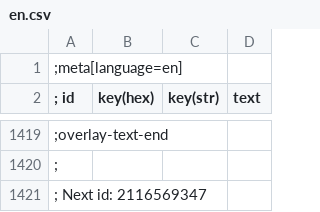
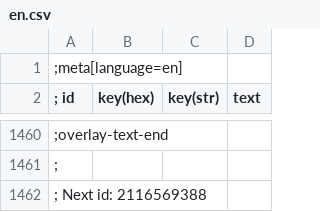
Before and after one commit to Faen668/Progress-On-The-Path, a CSV file: source/strings/en.csv, drawn as a sheet; only a part is shown, gaps mark what is left out; the diff covers the shown part only.

```diff
--- a/source/strings/en.csv
+++ b/source/strings/en.csv
@@ -1420,2 +1461,2 @@
 ;
-; Next id: 2116569347
+; Next id: 2116569388
```
Also changed, not shown: 41 added rows elsewhere in this file, 44 other files.
